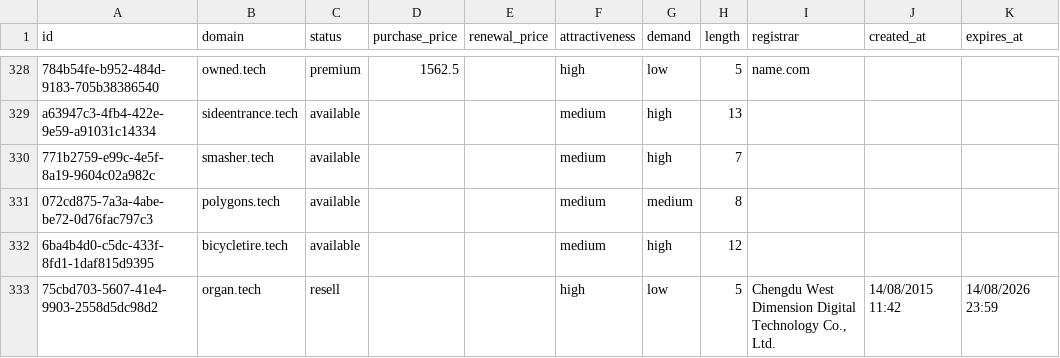
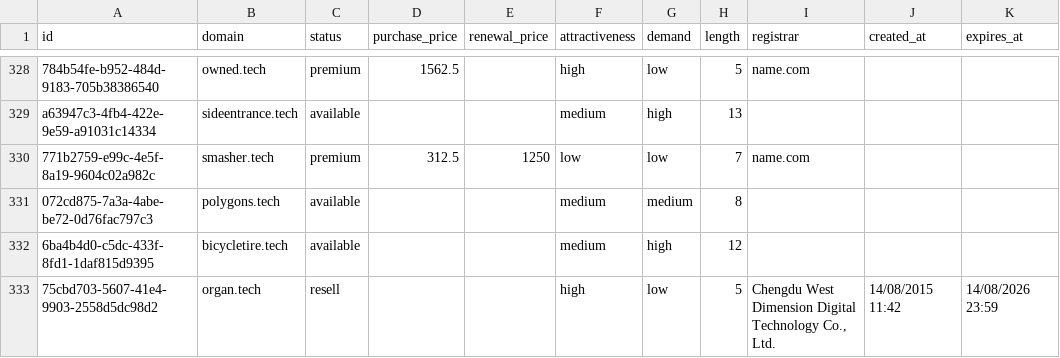
Before and after one commit to UniqueDomains/tech-oneword-domains, a CSV file: tech.csv, drawn as a sheet; only a part is shown, gaps mark what is left out; the diff names each change by its address in the sheet, - before the commit and + after, or states it on an @@ line.

Commit message:
Domains update

```diff
--- a/tech.csv
+++ b/tech.csv
-C330 (status): available
+C330 (status): premium
-D330 (purchase_price): (empty)
+D330 (purchase_price): 312.5
-E330 (renewal_price): (empty)
+E330 (renewal_price): 1250
-F330 (attractiveness): medium
+F330 (attractiveness): low
-G330 (demand): high
+G330 (demand): low
-I330 (registrar): (empty)
+I330 (registrar): name.com
```
Also changed, not shown: 4 other files.
